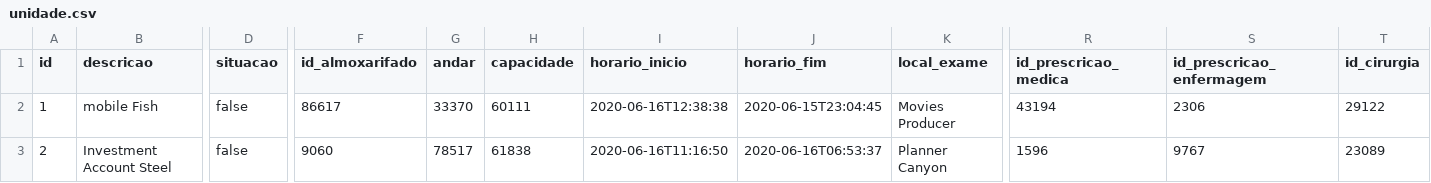
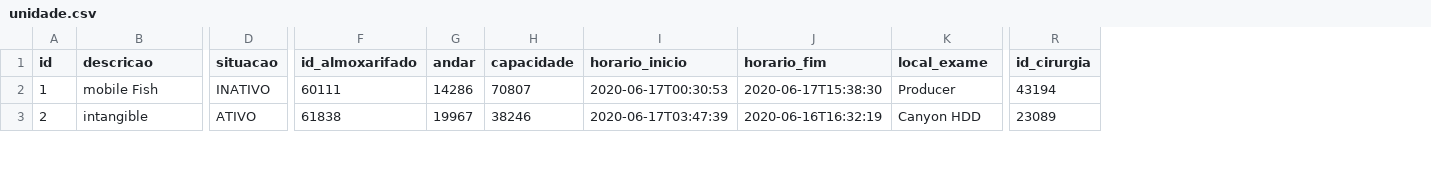
Before and after one commit to BasisTI/madre, a CSV file: internacao/src/main/resources/config/liquibase/fake-data/unidade.csv, drawn as a sheet; only a part is shown, gaps mark what is left out; removed rows and columns are numbered as before the commit, all else as after; the diff covers the shown part only; the diff names each change by its address in the sheet, - before the commit and + after, or states it on an @@ line.

```diff
--- a/internacao/src/main/resources/config/liquibase/fake-data/unidade.csv
+++ b/internacao/src/main/resources/config/liquibase/fake-data/unidade.csv
-column R (id_prescricao_medica), rows 2-3: 43194 | 1596
-column S (id_prescricao_enfermagem), rows 2-3: 2306 | 9767
-D2 (situacao): false
+D2 (situacao): INATIVO
-F2 (id_almoxarifado): 86617
+F2 (id_almoxarifado): 60111
-G2 (andar): 33370
+G2 (andar): 14286
-H2 (capacidade): 60111
+H2 (capacidade): 70807
-I2 (horario_inicio): 2020-06-16T12:38:38
+I2 (horario_inicio): 2020-06-17T00:30:53
-J2 (horario_fim): 2020-06-15T23:04:45
+J2 (horario_fim): 2020-06-17T15:38:30
-K2 (local_exame): Movies Producer
+K2 (local_exame): Producer
-R2 (id_cirurgia): 29122
+R2 (id_cirurgia): 43194
-B3 (descricao): Investment Account Steel
+B3 (descricao): intangible
-D3 (situacao): false
+D3 (situacao): ATIVO
-F3 (id_almoxarifado): 9060
+F3 (id_almoxarifado): 61838
-G3 (andar): 78517
+G3 (andar): 19967
-H3 (capacidade): 61838
+H3 (capacidade): 38246
-I3 (horario_inicio): 2020-06-16T11:16:50
+I3 (horario_inicio): 2020-06-17T03:47:39
-J3 (horario_fim): 2020-06-16T06:53:37
+J3 (horario_fim): 2020-06-16T16:32:19
-K3 (local_exame): Planner Canyon
+K3 (local_exame): Canyon HDD
```
Also changed, not shown: 111 edited cells elsewhere in this file, 35 other files.
